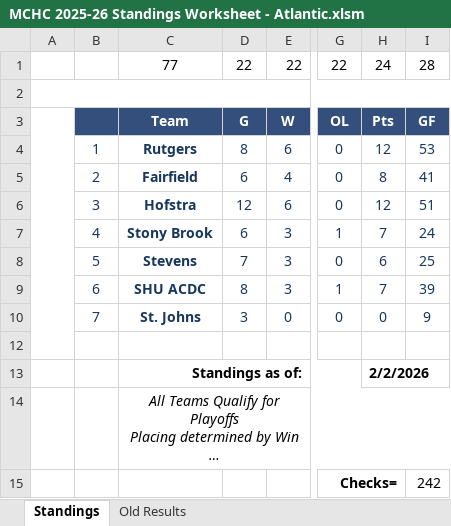
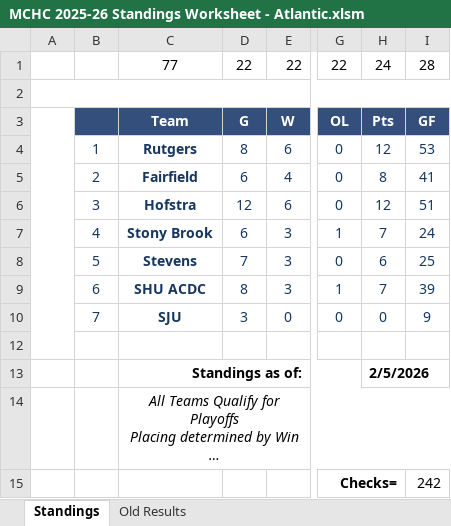
Before and after one commit to michael-m-casserly/methockey, an Excel workbook: DataFiles/MCHC 2025-26 Standings Worksheet - Atlantic.xlsm, sheet Standings, drawn as a sheet; only a part is shown, gaps mark what is left out; long unchanged cells end in …; values as stored, in another font and other column widths than the file's, no borders; charts and pictures not drawn; the diff names each change by its address in the sheet, - before the commit and + after, or states it on an @@ line.

```diff
--- a/DataFiles/MCHC 2025-26 Standings Worksheet - Atlantic.xlsm (sheet Standings)
+++ b/DataFiles/MCHC 2025-26 Standings Worksheet - Atlantic.xlsm (sheet Standings)
-C10: St. Johns
+C10: SJU
-H13: 2/2/2026
+H13: 2/5/2026
```
Also changed, not shown: sheet Old Results, 7 other files.
